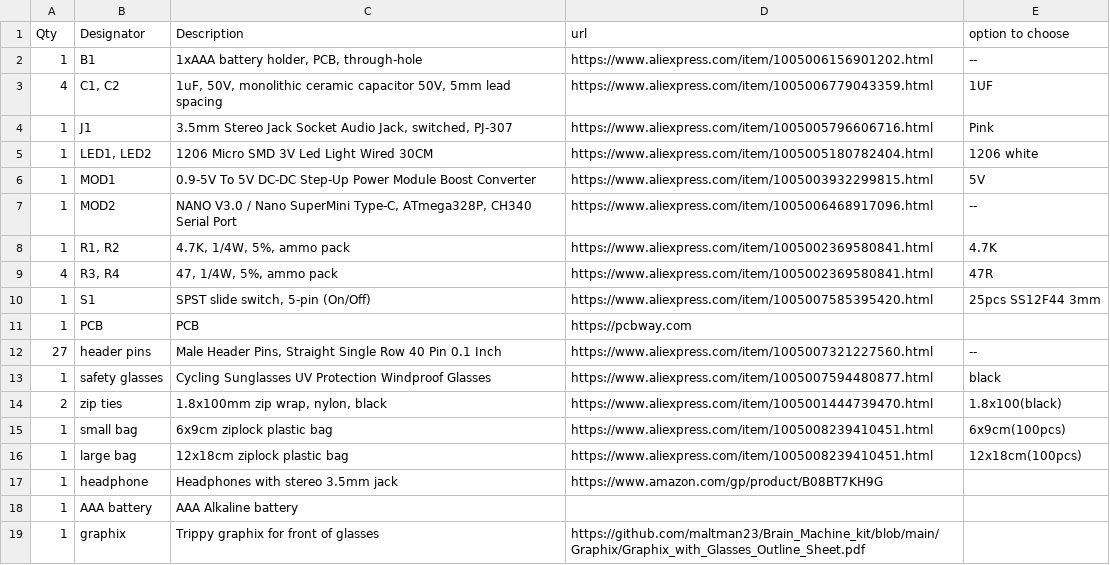
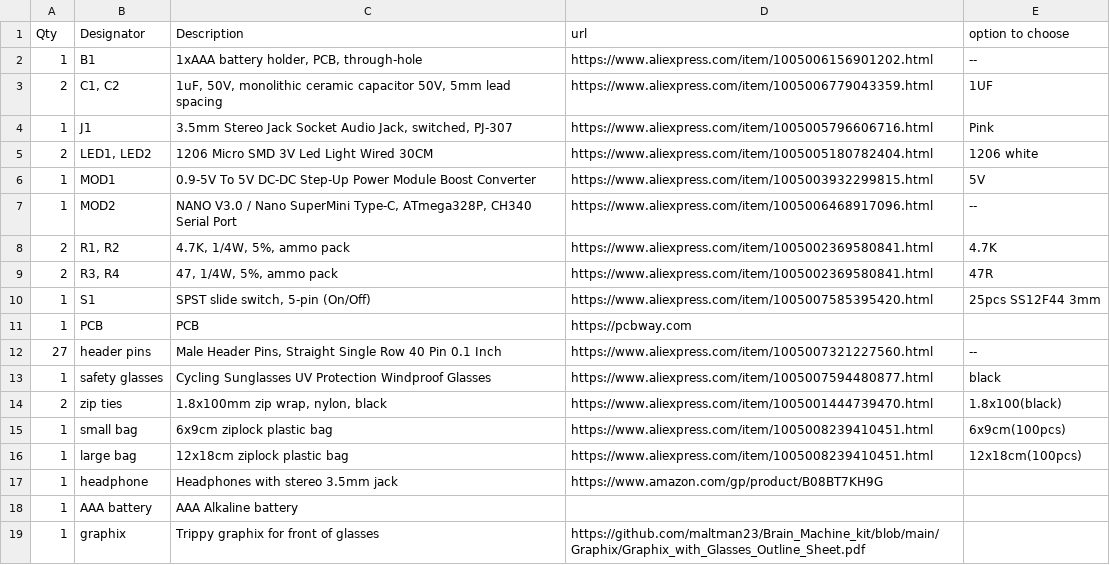
Before and after one commit to maltman23/Brain_Machine_kit, a CSV file: BOM/Brain_Machine_BOM.csv, drawn as a sheet.

Commit message:
Update Brain_Machine_BOM.csv
fix errors in quantities of some items

```diff
--- a/BOM/Brain_Machine_BOM.csv
+++ b/BOM/Brain_Machine_BOM.csv
@@ -2,9 +2,9 @@
 1,B1    ,"1xAAA battery holder, PCB, through-hole",https://www.aliexpress.com/item/1005006156901202.html,--
-4,"C1, C2","1uF, 50V, monolithic ceramic capacitor 50V, 5mm lead spacing           ",https://www.aliexpress.com/item/1005006779043359.html,1UF
+2,"C1, C2","1uF, 50V, monolithic ceramic capacitor 50V, 5mm lead spacing           ",https://www.aliexpress.com/item/1005006779043359.html,1UF
 1,J1    ,"3.5mm Stereo Jack Socket Audio Jack, switched, PJ-307 ",https://www.aliexpress.com/item/1005005796606716.html,Pink
-1,"LED1, LED2",1206 Micro SMD 3V Led Light Wired 30CM,https://www.aliexpress.com/item/1005005180782404.html,1206 white
+2,"LED1, LED2",1206 Micro SMD 3V Led Light Wired 30CM,https://www.aliexpress.com/item/1005005180782404.html,1206 white
 1,MOD1, 0.9-5V To 5V DC-DC Step-Up Power Module Boost Converter,https://www.aliexpress.com/item/1005003932299815.html,5V
 1,MOD2,"NANO V3.0 / Nano SuperMini Type-C, ATmega328P, CH340 Serial Port",https://www.aliexpress.com/item/1005006468917096.html,--
-1,"R1, R2","4.7K, 1/4W, 5%, ammo pack",https://www.aliexpress.com/item/1005002369580841.html,4.7K
-4,"R3, R4","47, 1/4W, 5%, ammo pack",https://www.aliexpress.com/item/1005002369580841.html,47R
+2,"R1, R2","4.7K, 1/4W, 5%, ammo pack",https://www.aliexpress.com/item/1005002369580841.html,4.7K
+2,"R3, R4","47, 1/4W, 5%, ammo pack",https://www.aliexpress.com/item/1005002369580841.html,47R
 1,S1,"SPST slide switch, 5-pin (On/Off)",https://www.aliexpress.com/item/1005007585395420.html,25pcs SS12F44 3mm
```
